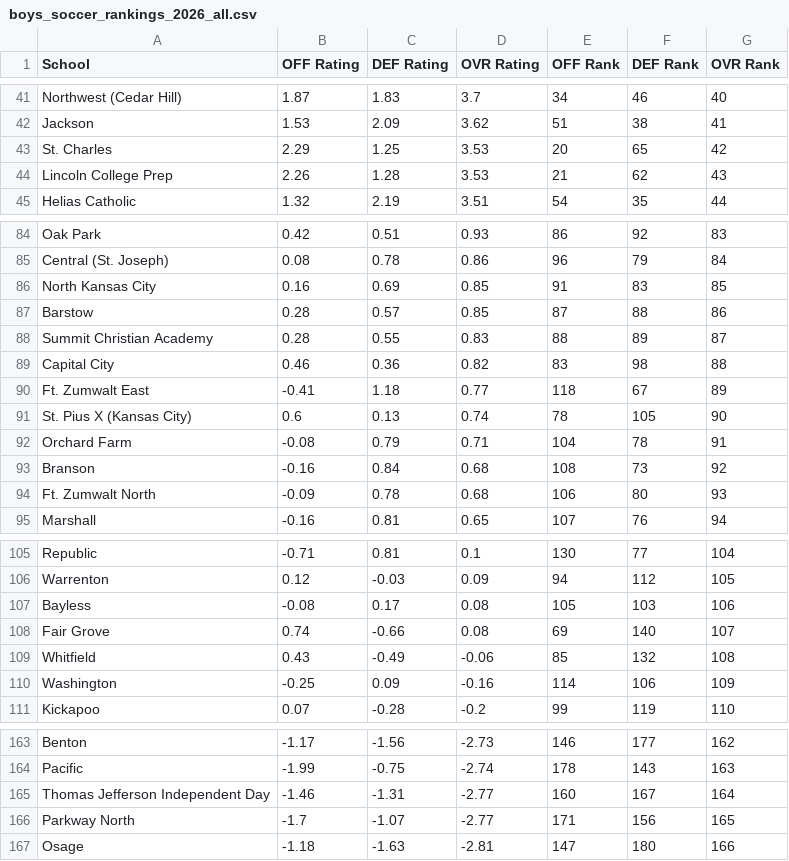
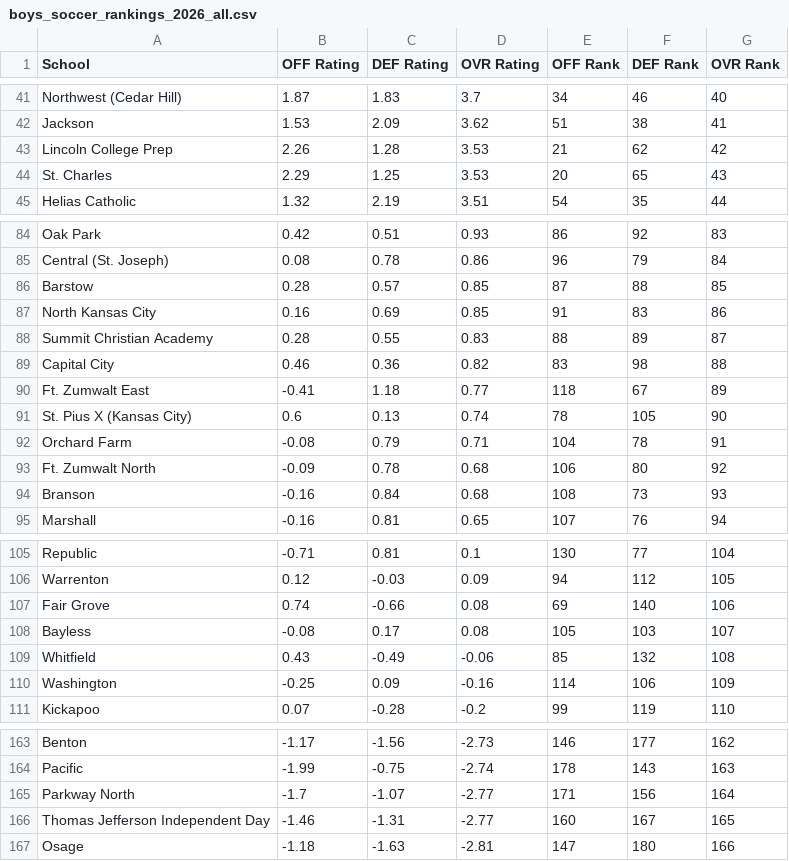
Before and after one commit to AllMOSports/Boys_Soccer_Ratings_2026, a CSV file: boys_soccer_rankings_2026_all.csv, drawn as a sheet; only a part is shown, gaps mark what is left out; the diff covers the shown part only.

```diff
--- a/boys_soccer_rankings_2026_all.csv
+++ b/boys_soccer_rankings_2026_all.csv
@@ -42,4 +42,4 @@ Northwest (Cedar Hill),1.87,1.83,3.7,34,46,40
 Jackson,1.53,2.09,3.62,51,38,41
-St. Charles,2.29,1.25,3.53,20,65,42
-Lincoln College Prep,2.26,1.28,3.53,21,62,43
+Lincoln College Prep,2.26,1.28,3.53,21,62,42
+St. Charles,2.29,1.25,3.53,20,65,43
 Helias Catholic,1.32,2.19,3.51,54,35,44
@@ -85,4 +85,4 @@ Oak Park,0.42,0.51,0.93,86,92,83
 Central (St. Joseph),0.08,0.78,0.86,96,79,84
-North Kansas City,0.16,0.69,0.85,91,83,85
-Barstow,0.28,0.57,0.85,87,88,86
+Barstow,0.28,0.57,0.85,87,88,85
+North Kansas City,0.16,0.69,0.85,91,83,86
 Summit Christian Academy,0.28,0.55,0.83,88,89,87
@@ -92,4 +92,4 @@ St. Pius X (Kansas City),0.6,0.13,0.74,78,105,90
 Orchard Farm,-0.08,0.79,0.71,104,78,91
-Branson,-0.16,0.84,0.68,108,73,92
-Ft. Zumwalt North,-0.09,0.78,0.68,106,80,93
+Ft. Zumwalt North,-0.09,0.78,0.68,106,80,92
+Branson,-0.16,0.84,0.68,108,73,93
 Marshall,-0.16,0.81,0.65,107,76,94
@@ -106,4 +106,4 @@ Republic,-0.71,0.81,0.1,130,77,104
 Warrenton,0.12,-0.03,0.09,94,112,105
-Bayless,-0.08,0.17,0.08,105,103,106
-Fair Grove,0.74,-0.66,0.08,69,140,107
+Fair Grove,0.74,-0.66,0.08,69,140,106
+Bayless,-0.08,0.17,0.08,105,103,107
 Whitfield,0.43,-0.49,-0.06,85,132,108
@@ -164,4 +164,4 @@ Benton,-1.17,-1.56,-2.73,146,177,162
 Pacific,-1.99,-0.75,-2.74,178,143,163
-Thomas Jefferson Independent Day,-1.46,-1.31,-2.77,160,167,164
-Parkway North,-1.7,-1.07,-2.77,171,156,165
+Parkway North,-1.7,-1.07,-2.77,171,156,164
+Thomas Jefferson Independent Day,-1.46,-1.31,-2.77,160,167,165
 Osage,-1.18,-1.63,-2.81,147,180,166
```
Also changed, not shown: 2 added rows, 2 removed rows and 2 edited cells elsewhere in this file, boys_soccer_rankings_2026_class2.csv, boys_soccer_rankings_2026_class3.csv, 12 other files.
